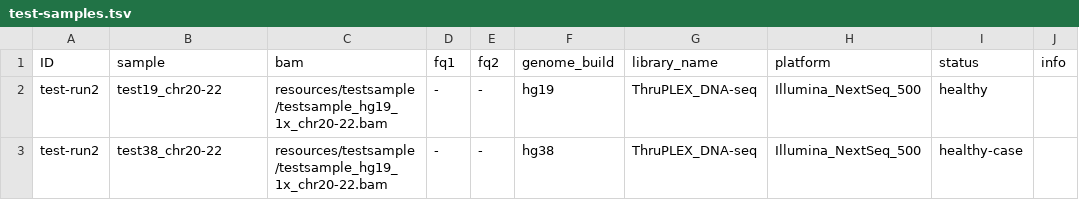
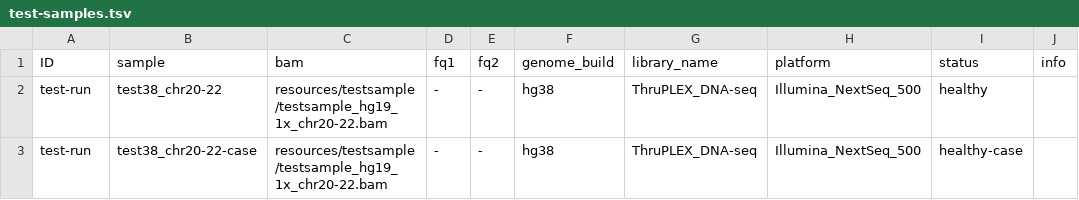
Before and after one commit to kircherlab/cfDNA-UniFlow, a TSV file: config/test-samples.tsv, drawn as a sheet.

Commit message:
test: test case hg38

```diff
--- a/config/test-samples.tsv
+++ b/config/test-samples.tsv
@@ -1,3 +1,3 @@
 ID	sample	bam	fq1	fq2	genome_build	library_name	platform	status	info
-test-run2	test19_chr20-22	resources/testsample/testsample_hg19_1x_chr20-22.bam	-	-	hg19	ThruPLEX_DNA-seq	Illumina_NextSeq_500	healthy	
-test-run2	test38_chr20-22	resources/testsample/testsample_hg19_1x_chr20-22.bam	-	-	hg38	ThruPLEX_DNA-seq	Illumina_NextSeq_500	healthy-case	
+test-run	test38_chr20-22	resources/testsample/testsample_hg19_1x_chr20-22.bam	-	-	hg38	ThruPLEX_DNA-seq	Illumina_NextSeq_500	healthy	
+test-run	test38_chr20-22-case	resources/testsample/testsample_hg19_1x_chr20-22.bam	-	-	hg38	ThruPLEX_DNA-seq	Illumina_NextSeq_500	healthy-case	
```
